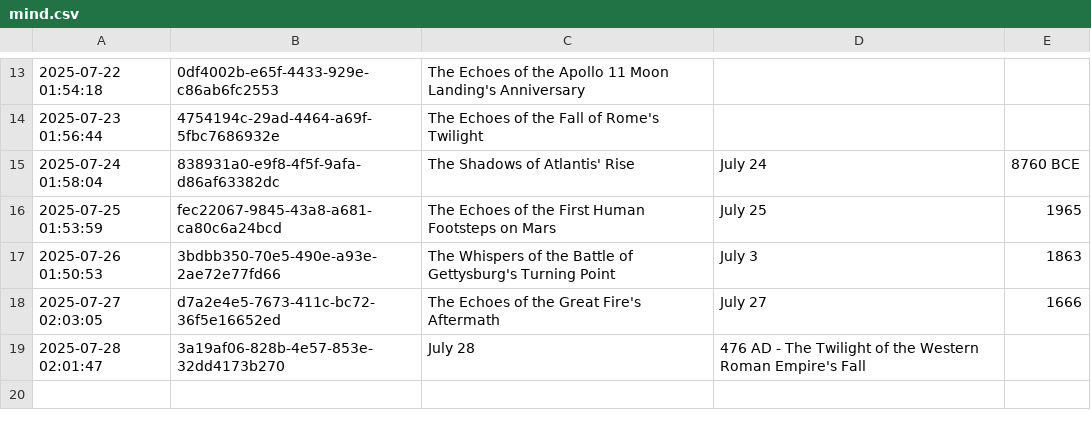
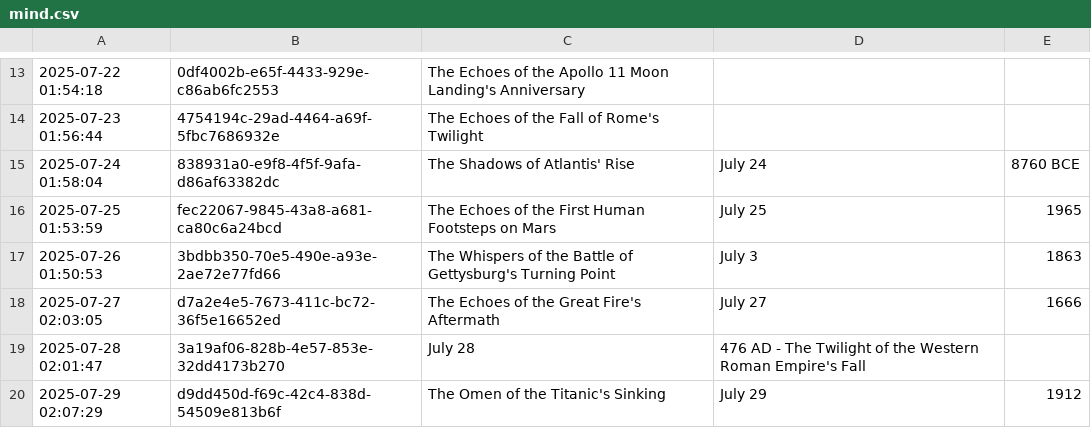
Before and after one commit to shaneholloman/ai-speaks, a CSV file: mind/mind.csv, drawn as a sheet; only a part is shown, gaps mark what is left out; the diff names each change by its address in the sheet, - before the commit and + after, or states it on an @@ line.

```diff
--- a/mind/mind.csv
+++ b/mind/mind.csv
+row 20: 2025-07-29 02:07:29 | d9dd450d-f69c-42c4-838d-54509e813b6f | The Omen of the Titanic's Sinking | July 29 | 1912
```
Also changed, not shown: 1 other file.
